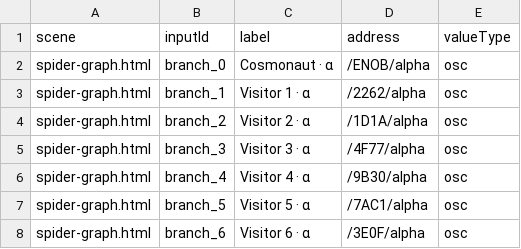
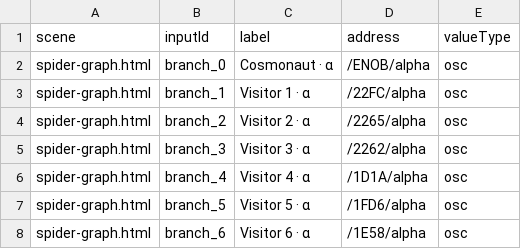
Before and after one commit to FranckPrts/neuro-theater-eeg, a CSV file: p5-display/public/p5-mapping/spider-graph-mapping.csv, drawn as a sheet.

Commit message:
(three) Sync spider graph branches to live LAN OSC prefixes

```diff
--- a/p5-display/public/p5-mapping/spider-graph-mapping.csv
+++ b/p5-display/public/p5-mapping/spider-graph-mapping.csv
@@ -2,7 +2,7 @@ scene,inputId,label,address,valueType
 spider-graph.html,branch_0,Cosmonaut · α,/ENOB/alpha,osc
-spider-graph.html,branch_1,Visitor 1 · α,/2262/alpha,osc
-spider-graph.html,branch_2,Visitor 2 · α,/1D1A/alpha,osc
-spider-graph.html,branch_3,Visitor 3 · α,/4F77/alpha,osc
-spider-graph.html,branch_4,Visitor 4 · α,/9B30/alpha,osc
-spider-graph.html,branch_5,Visitor 5 · α,/7AC1/alpha,osc
-spider-graph.html,branch_6,Visitor 6 · α,/3E0F/alpha,osc
+spider-graph.html,branch_1,Visitor 1 · α,/22FC/alpha,osc
+spider-graph.html,branch_2,Visitor 2 · α,/2265/alpha,osc
+spider-graph.html,branch_3,Visitor 3 · α,/2262/alpha,osc
+spider-graph.html,branch_4,Visitor 4 · α,/1D1A/alpha,osc
+spider-graph.html,branch_5,Visitor 5 · α,/1FD6/alpha,osc
+spider-graph.html,branch_6,Visitor 6 · α,/1E58/alpha,osc
```
Also changed, not shown: 2 other files.
